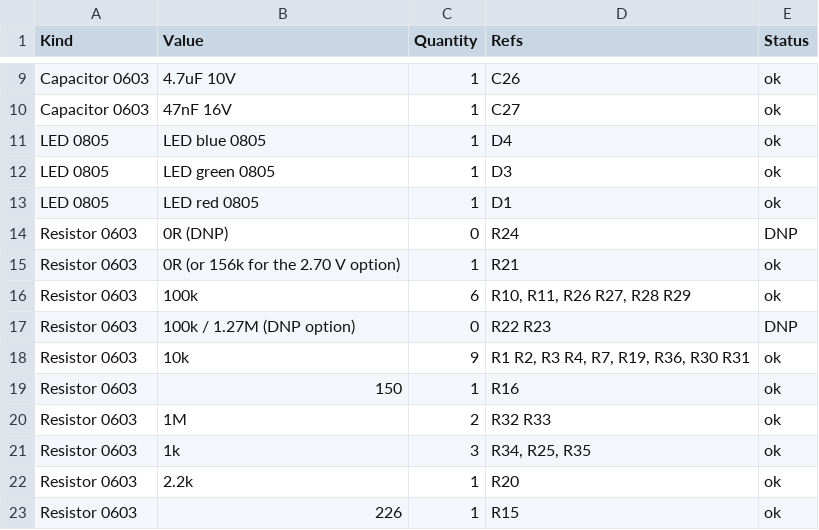
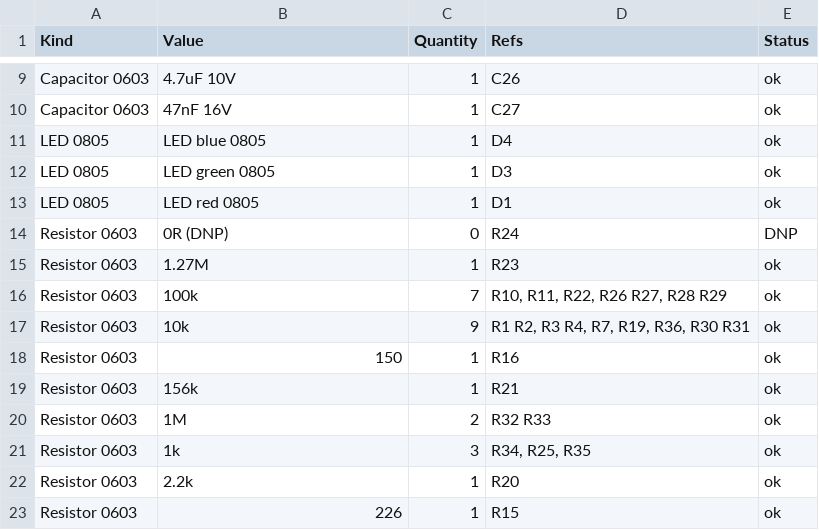
Before and after one commit to arkadiraf/KiCad-Designs, a CSV file: PicoBalancer/fabrication/BOM_stock.csv, drawn as a sheet; only a part is shown, gaps mark what is left out.

```diff
--- a/PicoBalancer/fabrication/BOM_stock.csv
+++ b/PicoBalancer/fabrication/BOM_stock.csv
@@ -14,7 +14,7 @@ LED 0805,LED red 0805,1,D1,ok
 Resistor 0603,0R (DNP),0,R24,DNP
-Resistor 0603,0R (or 156k for the 2.70 V option),1,R21,ok
-Resistor 0603,100k,6,"R10, R11, R26 R27, R28 R29",ok
-Resistor 0603,100k / 1.27M (DNP option),0,R22 R23,DNP
+Resistor 0603,1.27M,1,R23,ok
+Resistor 0603,100k,7,"R10, R11, R22, R26 R27, R28 R29",ok
 Resistor 0603,10k,9,"R1 R2, R3 R4, R7, R19, R36, R30 R31",ok
 Resistor 0603,150,1,R16,ok
+Resistor 0603,156k,1,R21,ok
 Resistor 0603,1M,2,R32 R33,ok
```
Also changed, not shown: PicoBalancer/fabrication/BOM_DigiKey.csv, 18 other files.
